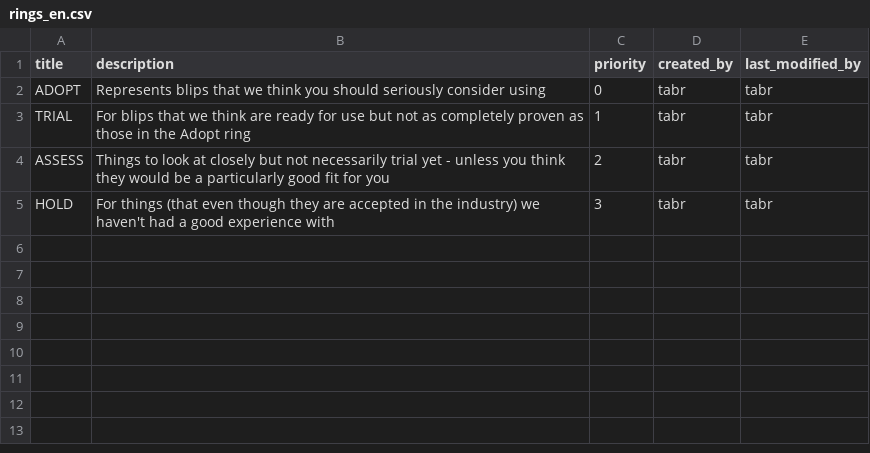
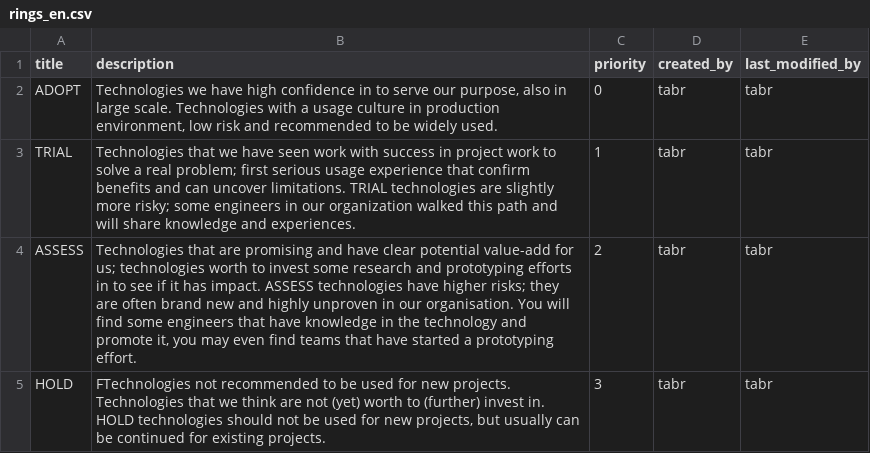
Before and after one commit to a5lab/axion, a CSV file: src/main/resources/database/data/dictionaries/rings_en.csv, drawn as a sheet.

```diff
--- a/src/main/resources/database/data/dictionaries/rings_en.csv
+++ b/src/main/resources/database/data/dictionaries/rings_en.csv
@@ -1,5 +1,5 @@
 title|description|priority|created_by|last_modified_by
-ADOPT|Represents blips that we think you should seriously consider using|0|tabr|tabr
-TRIAL|For blips that we think are ready for use but not as completely proven as those in the Adopt ring|1|tabr|tabr
-ASSESS|Things to look at closely but not necessarily trial yet - unless you think they would be a particularly good fit for you|2|tabr|tabr
-HOLD|For things (that even though they are accepted in the industry) we haven't had a good experience with|3|tabr|tabr
+ADOPT|Technologies we have high confidence in to serve our purpose, also in large scale. Technologies with a usage culture in production environment, low risk and recommended to be widely used.|0|tabr|tabr
+TRIAL|Technologies that we have seen work with success in project work to solve a real problem; first serious usage experience that confirm benefits and can uncover limitations. TRIAL technologies are slightly more risky; some engineers in our organization walked this path and will share knowledge and experiences.|1|tabr|tabr
+ASSESS|Technologies that are promising and have clear potential value-add for us; technologies worth to invest some research and prototyping efforts in to see if it has impact. ASSESS technologies have higher risks; they are often brand new and highly unproven in our organisation. You will find some engineers that have knowledge in the technology and promote it, you may even find teams that have started a prototyping effort.|2|tabr|tabr
+HOLD|FTechnologies not recommended to be used for new projects. Technologies that we think are not (yet) worth to (further) invest in. HOLD technologies should not be used for new projects, but usually can be continued for existing projects.|3|tabr|tabr
```
Also changed, not shown: 3 other files.
